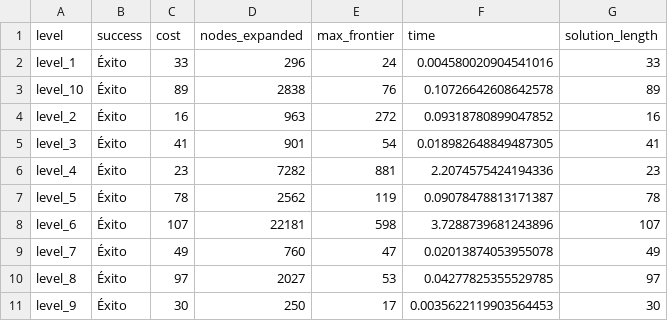
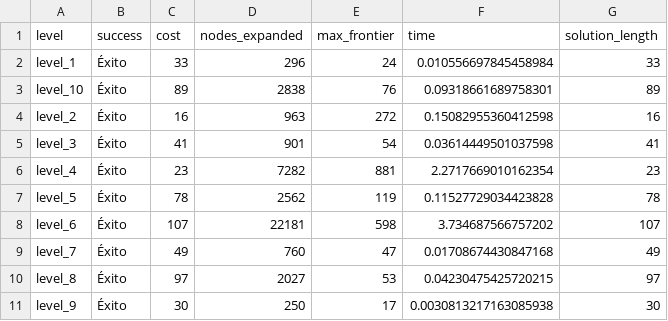
Before and after one commit to Patricklt2/SIA-TP1, a CSV file: src/results/bfs_results.csv, drawn as a sheet.

```diff
--- a/src/results/bfs_results.csv
+++ b/src/results/bfs_results.csv
@@ -1,11 +1,11 @@
 level,success,cost,nodes_expanded,max_frontier,time,solution_length
-level_1,Éxito,33,296,24,0.004580020904541016,33
-level_10,Éxito,89,2838,76,0.10726642608642578,89
-level_2,Éxito,16,963,272,0.09318780899047852,16
-level_3,Éxito,41,901,54,0.018982648849487305,41
-level_4,Éxito,23,7282,881,2.2074575424194336,23
-level_5,Éxito,78,2562,119,0.09078478813171387,78
-level_6,Éxito,107,22181,598,3.7288739681243896,107
-level_7,Éxito,49,760,47,0.02013874053955078,49
-level_8,Éxito,97,2027,53,0.04277825355529785,97
-level_9,Éxito,30,250,17,0.0035622119903564453,30
+level_1,Éxito,33,296,24,0.010556697845458984,33
+level_10,Éxito,89,2838,76,0.09318661689758301,89
+level_2,Éxito,16,963,272,0.15082955360412598,16
+level_3,Éxito,41,901,54,0.03614449501037598,41
+level_4,Éxito,23,7282,881,2.2717669010162354,23
+level_5,Éxito,78,2562,119,0.11527729034423828,78
+level_6,Éxito,107,22181,598,3.734687566757202,107
+level_7,Éxito,49,760,47,0.01708674430847168,49
+level_8,Éxito,97,2027,53,0.04230475425720215,97
+level_9,Éxito,30,250,17,0.0030813217163085938,30
```
Also changed, not shown: src/results/a_results.csv, src/results/dfs_results.csv, 9 other files.
